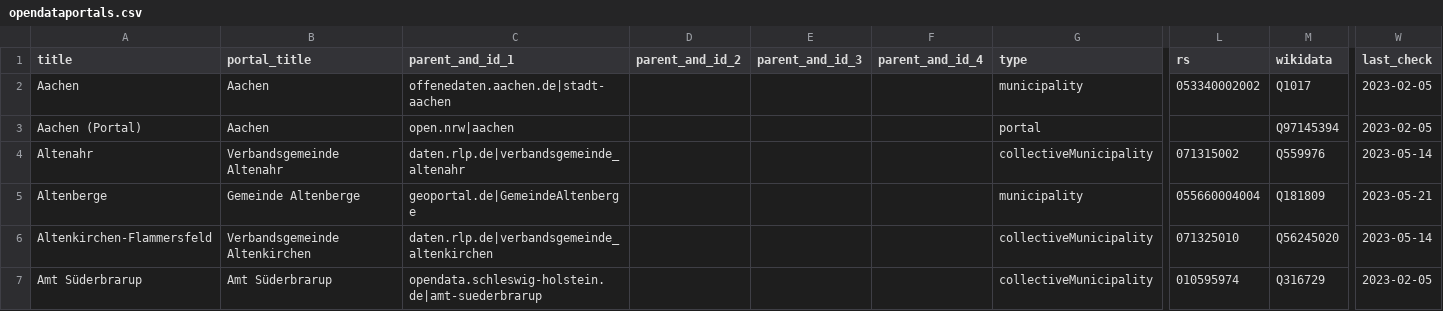
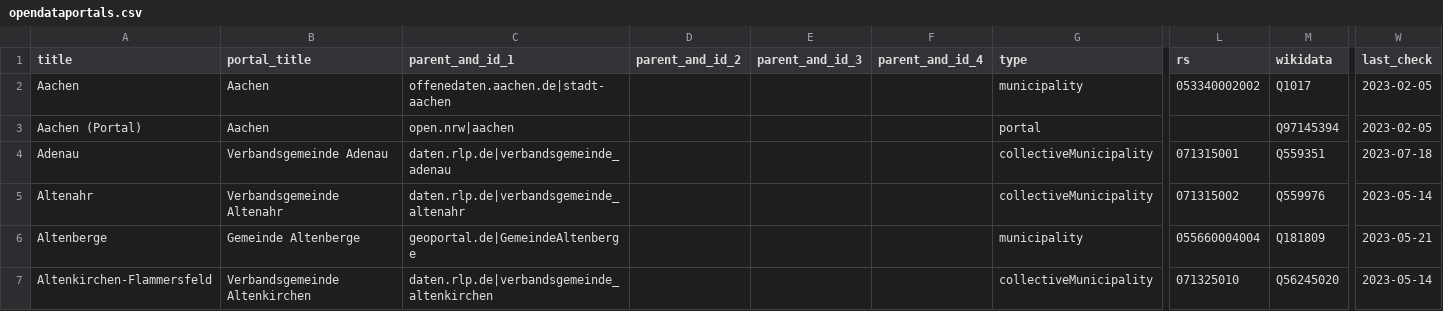
Before and after one commit to opendata-guru/govdata-monitor, a CSV file: data/opendataportals.csv, drawn as a sheet; only a part is shown, gaps mark what is left out; the shorter side is filled out with more unchanged rows; rows hold the shown columns only; the diff covers the shown part only; the diff names each change by its address in the sheet, - before the commit and + after, or states it on an @@ line.

```diff
--- a/data/opendataportals.csv
+++ b/data/opendataportals.csv
+row 4: Adenau | Verbandsgemeinde Adenau | daten.rlp.de|verbandsgemeinde_adenau |  |  |  | collectiveMunicipality | 071315001 | Q559351 | 2023-07-18
```
Also changed, not shown: 16 added rows, 1 removed row and 3 edited cells elsewhere in this file.
